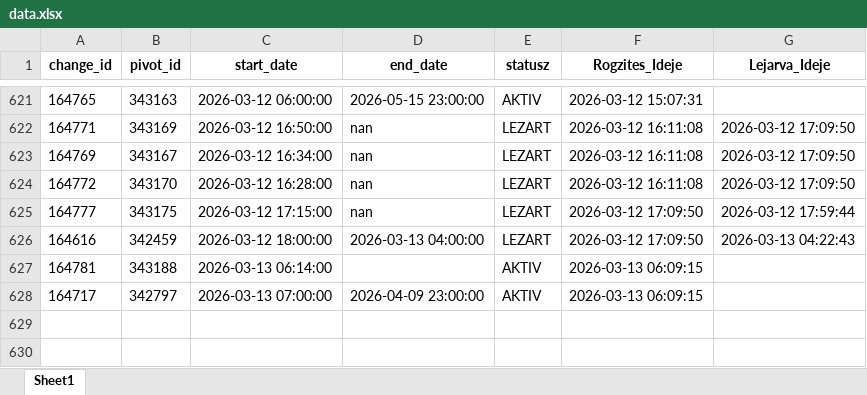
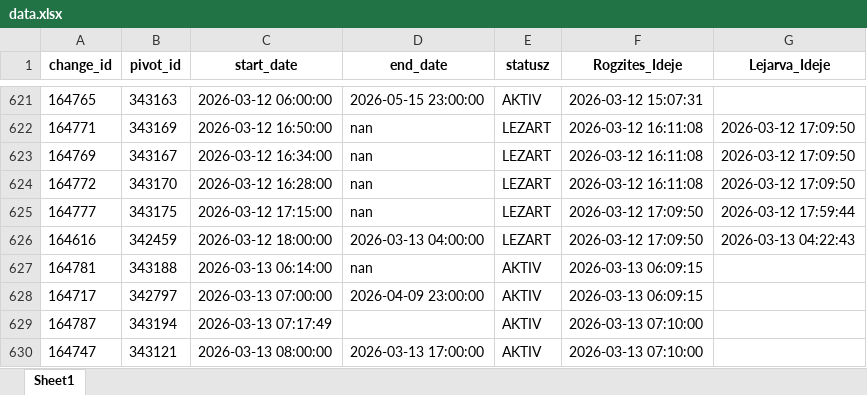
Before and after one commit to zoltanfarkasnemeth/BKK, an Excel workbook: data.xlsx, sheet Sheet1, drawn as a sheet; only a part is shown, gaps mark what is left out; values as stored, in another font and other column widths than the file's, no borders; the diff names each change by its address in the sheet, - before the commit and + after, or states it on an @@ line.

```diff
--- a/data.xlsx (sheet Sheet1)
+++ b/data.xlsx (sheet Sheet1)
-D627 (end_date): (empty)
+D627 (end_date): nan
+row 629: 164787 | 343194 | 2026-03-13 07:17:49 |  | AKTIV | 2026-03-13 07:10:00
+row 630: 164747 | 343121 | 2026-03-13 08:00:00 | 2026-03-13 17:00:00 | AKTIV | 2026-03-13 07:10:00
```
